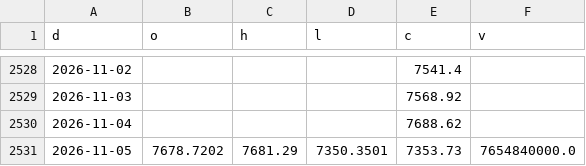
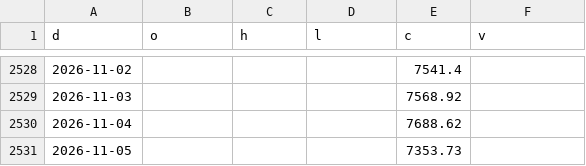
Before and after one commit to North7/morningbell, a CSV file: data/hist/SPX.csv, drawn as a sheet; only a part is shown, gaps mark what is left out.

```diff
--- a/data/hist/SPX.csv
+++ b/data/hist/SPX.csv
@@ -2530,2 +2530,2 @@ d,o,h,l,c,v
 2026-11-04,,,,7688.62,
-2026-11-05,7678.7202,7681.29,7350.3501,7353.73,7654840000.0
+2026-11-05,,,,7353.73,
```
Also changed, not shown: data/hist/AAPL.csv, data/hist/AMD.csv, 28 other files.
